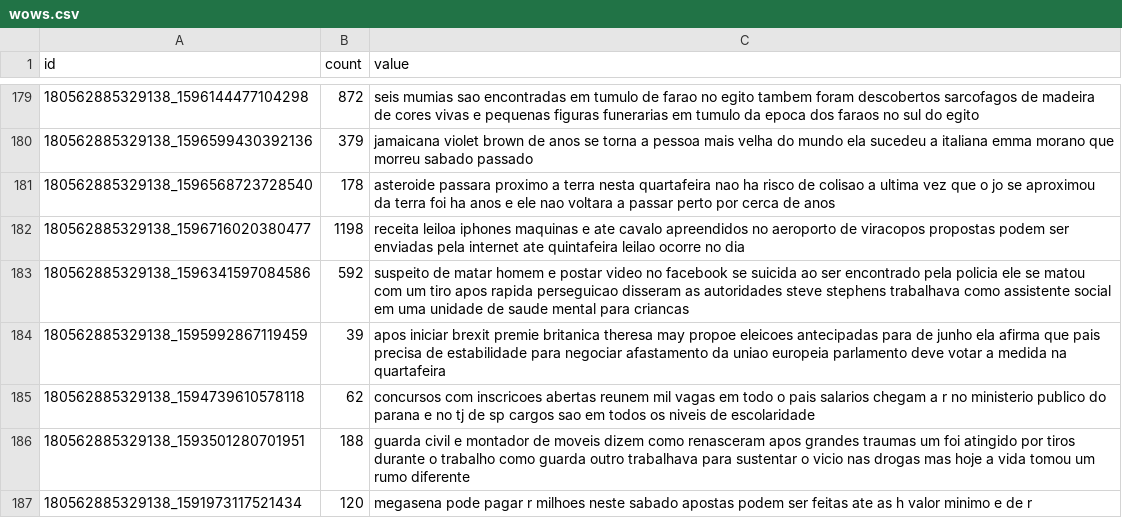
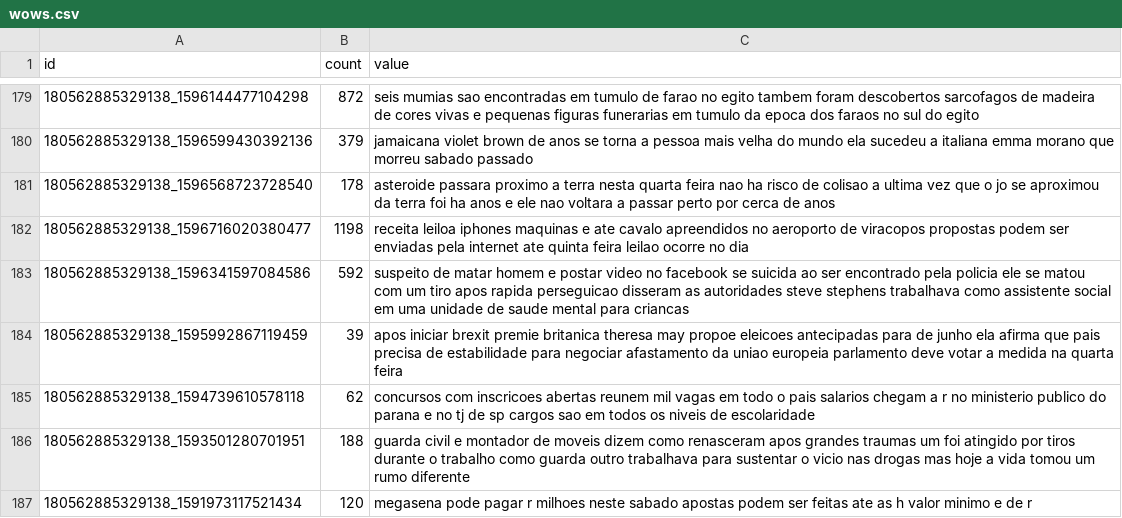
Before and after one commit to mcassiano/classifier, a CSV file: data/wows.csv, drawn as a sheet; only a part is shown, gaps mark what is left out; the diff covers the shown part only.

```diff
--- a/data/wows.csv
+++ b/data/wows.csv
@@ -180,6 +180,6 @@ id,count,value
 180562885329138_1596599430392136,379,jamaicana violet brown de  anos se torna a pessoa mais velha do mundo ela sucedeu a italiana emma morano que morreu sabado passado
-180562885329138_1596568723728540,178,asteroide passara proximo a terra nesta quartafeira nao ha risco de colisao a ultima vez que o jo se aproximou da terra foi ha  anos e ele nao voltara a passar perto por cerca de  anos
-180562885329138_1596716020380477,1198,receita leiloa iphones maquinas e ate cavalo apreendidos no aeroporto de viracopos propostas podem ser enviadas pela internet ate quintafeira  leilao ocorre no dia
+180562885329138_1596568723728540,178,asteroide passara proximo a terra nesta quarta feira nao ha risco de colisao a ultima vez que o jo se aproximou da terra foi ha  anos e ele nao voltara a passar perto por cerca de  anos
+180562885329138_1596716020380477,1198,receita leiloa iphones maquinas e ate cavalo apreendidos no aeroporto de viracopos propostas podem ser enviadas pela internet ate quinta feira  leilao ocorre no dia
 180562885329138_1596341597084586,592,suspeito de matar homem e postar video no facebook se suicida ao ser encontrado pela policia ele se matou com um tiro apos rapida perseguicao disseram as autoridades steve stephens trabalhava como assistente social em uma unidade de saude mental para criancas
-180562885329138_1595992867119459,39,apos iniciar brexit premie britanica theresa may propoe eleicoes antecipadas para  de junho ela afirma que pais precisa de estabilidade para negociar afastamento da uniao europeia parlamento deve votar a medida na quartafeira
+180562885329138_1595992867119459,39,apos iniciar brexit premie britanica theresa may propoe eleicoes antecipadas para  de junho ela afirma que pais precisa de estabilidade para negociar afastamento da uniao europeia parlamento deve votar a medida na quarta feira
 180562885329138_1594739610578118,62,concursos com inscricoes abertas reunem  mil vagas em todo o pais salarios chegam a r  no ministerio publico do parana e no tj de sp cargos sao em todos os niveis de escolaridade
```
Also changed, not shown: 153 edited cells elsewhere in this file, data/angries.csv, data/hahas.csv, 15 other files.
